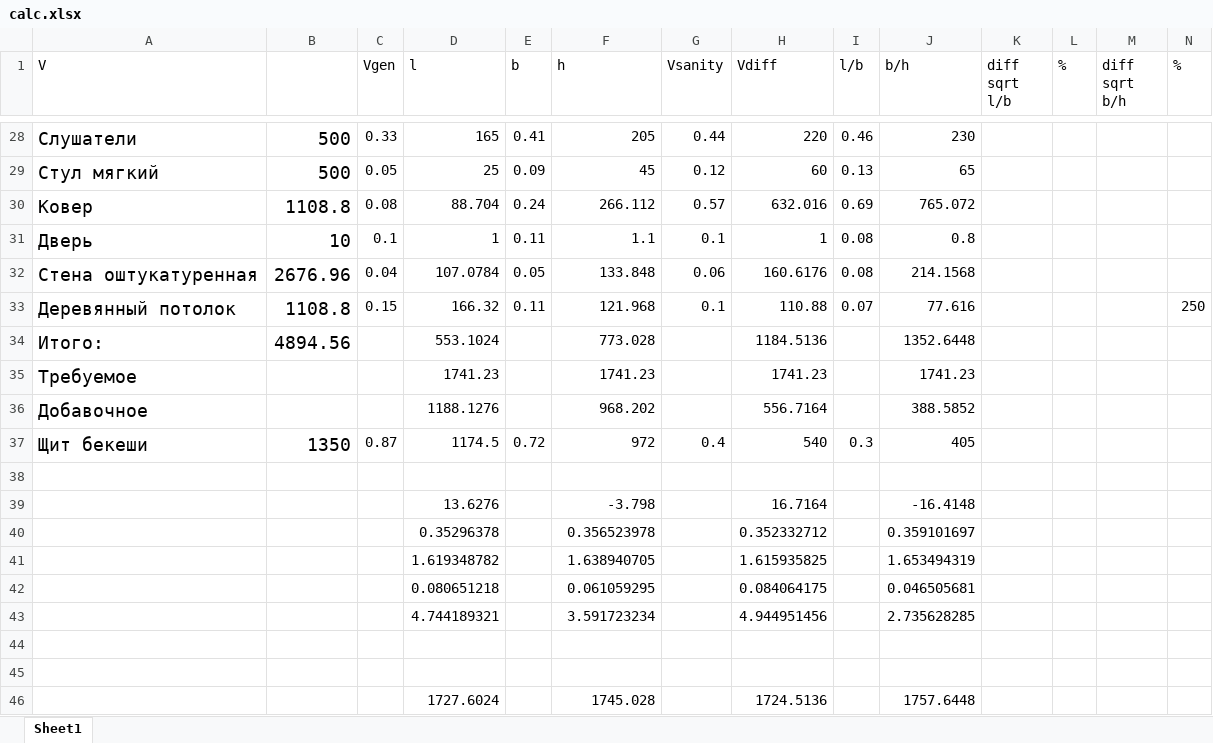
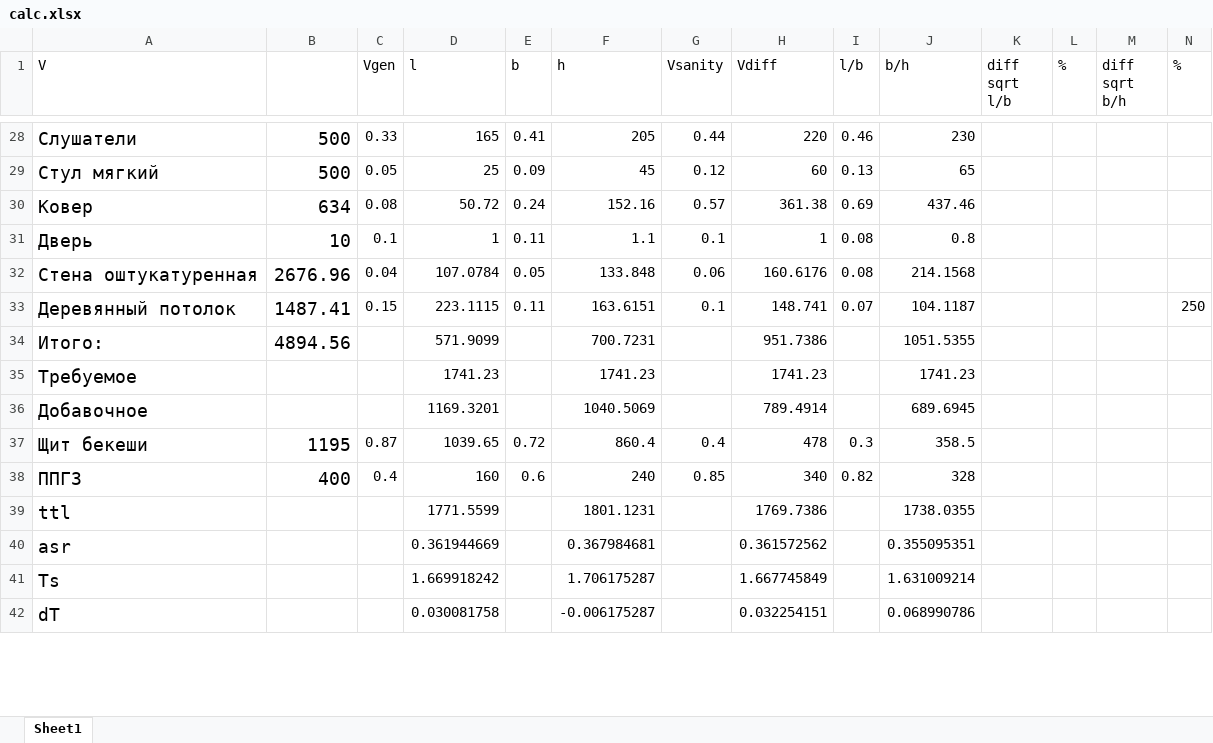
Before and after one commit to fedos21/university-stuff, an Excel workbook: ЭиЗВ/Actual_KP/calc.xlsx, sheet Sheet1, drawn as a sheet; only a part is shown, gaps mark what is left out; values as stored, in another font and other column widths than the file's, no borders; removed rows and columns are numbered as before the commit, all else as after; the diff covers the shown part only; the diff names each change by its address in the sheet, - before the commit and + after, or states it on an @@ line.

```diff
--- a/ЭиЗВ/Actual_KP/calc.xlsx (sheet Sheet1)
+++ b/ЭиЗВ/Actual_KP/calc.xlsx (sheet Sheet1)
-B30: 1108.8
+B30: 634
-D30 (l): 88.704
+D30 (l): 50.72
-F30 (h): 266.112
+F30 (h): 152.16
-H30 (Vdiff): 632.016
+H30 (Vdiff): 361.38
-J30 (b/h): 765.072
+J30 (b/h): 437.46
-B33: 1108.8
+B33: 1487.41
-D33 (l): 166.32
+D33 (l): 223.1115
-F33 (h): 121.968
+F33 (h): 163.6151
-H33 (Vdiff): 110.88
+H33 (Vdiff): 148.741
-J33 (b/h): 77.616
+J33 (b/h): 104.1187
-D34 (l): 553.1024
+D34 (l): 571.9099
-F34 (h): 773.028
+F34 (h): 700.7231
-H34 (Vdiff): 1184.5136
+H34 (Vdiff): 951.7386
-J34 (b/h): 1352.6448
+J34 (b/h): 1051.5355
-row 36: Добавочное |  |  | 1188.1276 |  | 968.202 |  | 556.7164 |  | 388.5852
+row 36: Добавочное |  |  | 1169.3201 |  | 1040.5069 |  | 789.4914 |  | 689.6945
-B37: 1350
+B37: 1195
-D37 (l): 1174.5
+D37 (l): 1039.65
-F37 (h): 972
+F37 (h): 860.4
-H37 (Vdiff): 540
+H37 (Vdiff): 478
-J37 (b/h): 405
+J37 (b/h): 358.5
-row 38: (empty)
+row 38: ППГЗ | 400 | 0.4 | 160 | 0.6 | 240 | 0.85 | 340 | 0.82 | 328
-row 39:  |  |  | 13.6276 |  | -3.798 |  | 16.7164 |  | -16.4148
-row 40:  |  |  | 0.35296378 |  | 0.356523978 |  | 0.352332712 |  | 0.359101697
-row 41:  |  |  | 1.619348782 |  | 1.638940705 |  | 1.615935825 |  | 1.653494319
-row 42:  |  |  | 0.080651218 |  | 0.061059295 |  | 0.084064175 |  | 0.046505681
-row 43:  |  |  | 4.744189321 |  | 3.591723234 |  | 4.944951456 |  | 2.735628285
-row 39: (empty)
+row 39: ttl |  |  | 1771.5599 |  | 1801.1231 |  | 1769.7386 |  | 1738.0355
-row 40: (empty)
+row 40: asr |  |  | 0.361944669 |  | 0.367984681 |  | 0.361572562 |  | 0.355095351
-row 46:  |  |  | 1727.6024 |  | 1745.028 |  | 1724.5136 |  | 1757.6448
+row 41: Ts |  |  | 1.669918242 |  | 1.706175287 |  | 1.667745849 |  | 1.631009214
+row 42: dT |  |  | 0.030081758 |  | -0.006175287 |  | 0.032254151 |  | 0.068990786
```
Also changed, not shown: 1 added row elsewhere in this sheet, ЭиЗВ/Actual_KP/advanced_re_calc.xlsx, 19 other files.
